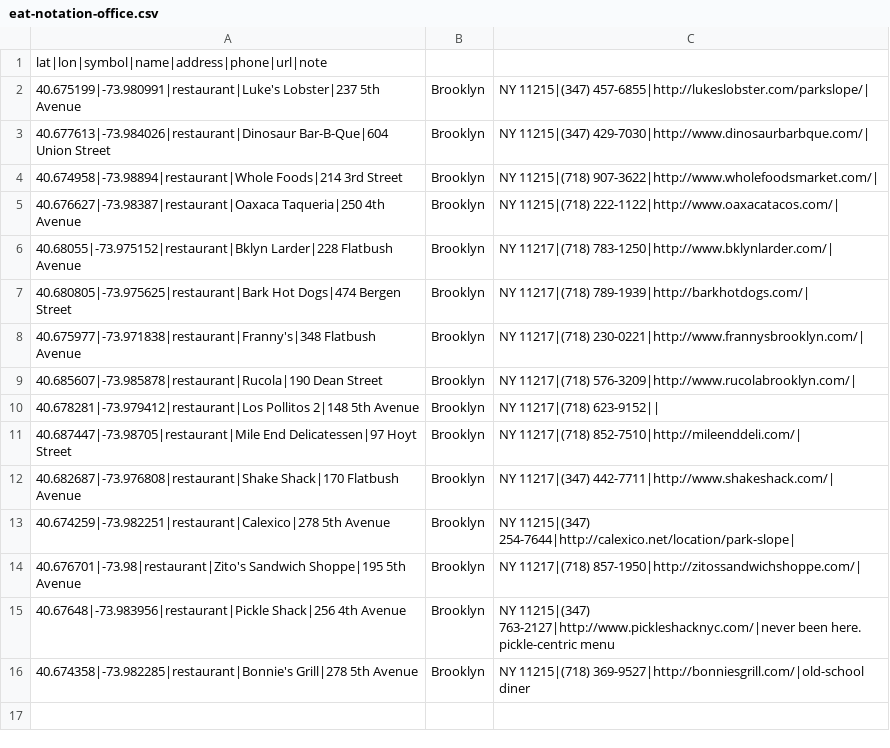
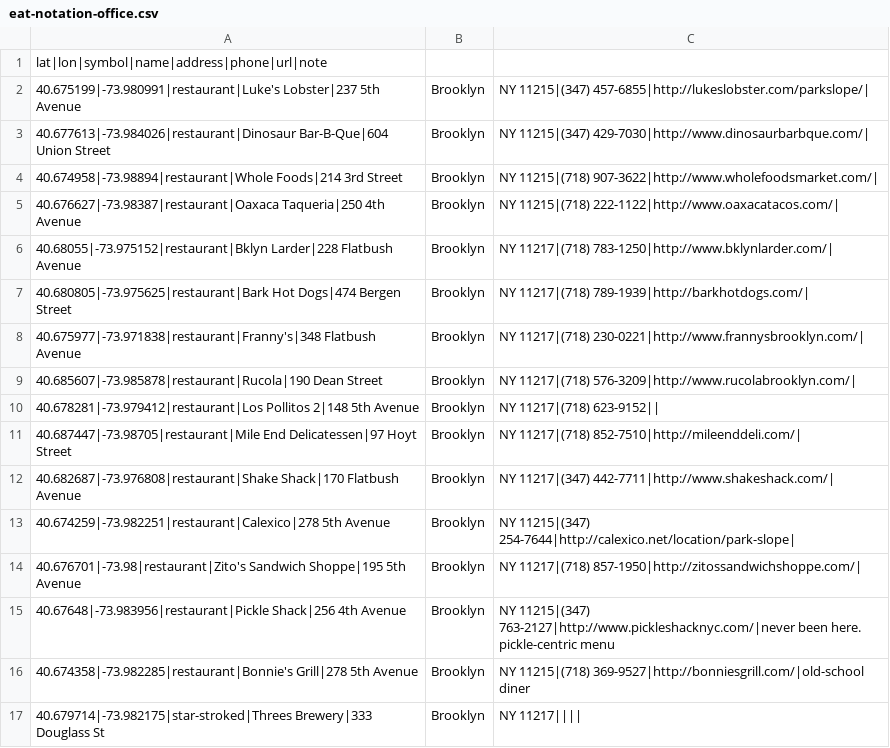
Before and after one commit to bengold/eatdrink, a CSV file: eat-notation-office.csv, drawn as a sheet; the diff names each change by its address in the sheet, - before the commit and + after, or states it on an @@ line.

Commit message:
added Notation / Threes to the map
 * also whitespace changes in json output, sorry!

```diff
--- a/eat-notation-office.csv
+++ b/eat-notation-office.csv
+row 17: 40.679714|-73.982175|star-stroked|Threes Brewery|333 Douglass St | Brooklyn | NY 11217
```
Also changed, not shown: 1 other file.
